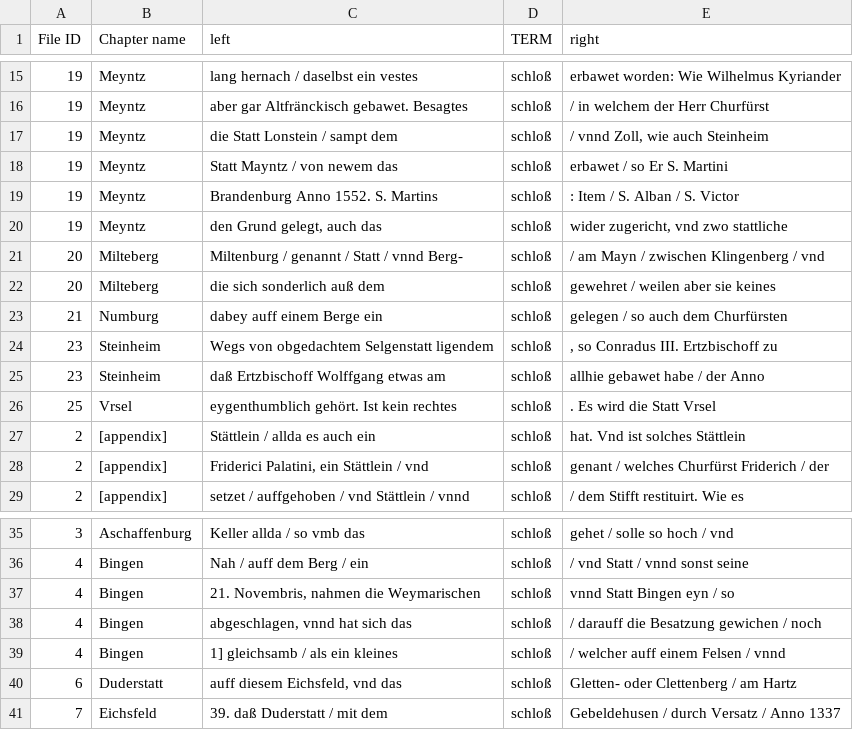
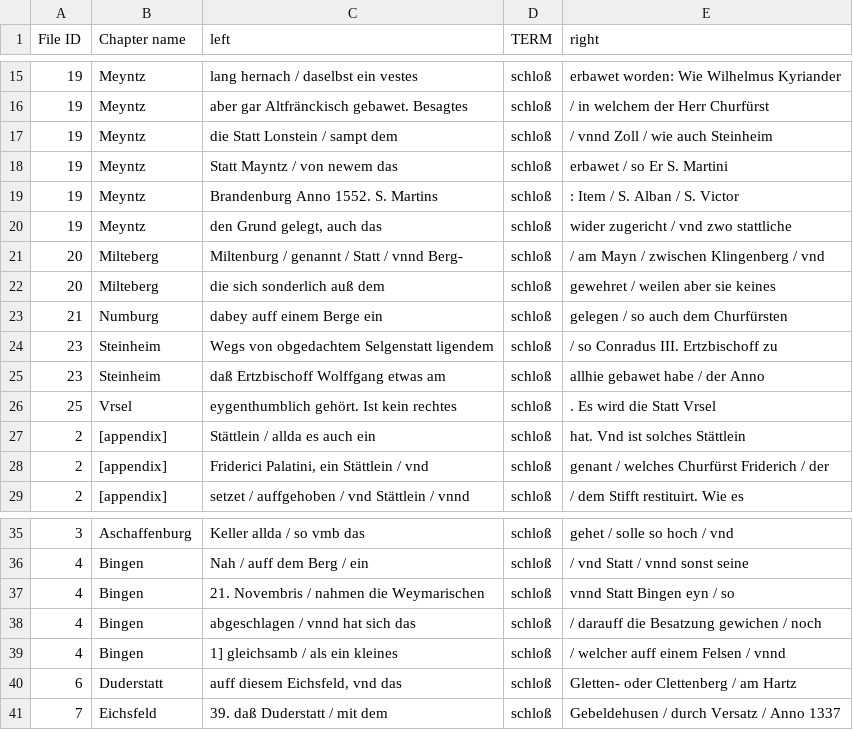
Before and after one commit to ieg-dhr/DigiKAR, a CSV file: Kontext_Schloß.csv, drawn as a sheet; only a part is shown, gaps mark what is left out.

Commit message:
Update Kontext_Schloß.csv

```diff
--- a/Kontext_Schloß.csv
+++ b/Kontext_Schloß.csv
@@ -16,6 +16,6 @@
 19;Meyntz;aber gar Altfränckisch gebawet. Besagtes ;schloß; / in welchem der Herr Churfürst;
-19;Meyntz;die Statt Lonstein / sampt dem ;schloß; / vnnd Zoll, wie auch Steinheim;
+19;Meyntz;die Statt Lonstein / sampt dem ;schloß; / vnnd Zoll / wie auch Steinheim;
 19;Meyntz;Statt Mayntz / von newem das ;schloß; erbawet / so Er S. Martini;
 19;Meyntz;Brandenburg Anno 1552. S. Martins ;schloß;: Item / S. Alban / S. Victor;
-19;Meyntz;den Grund gelegt, auch das ;schloß; wider zugericht, vnd zwo stattliche;
+19;Meyntz;den Grund gelegt, auch das ;schloß; wider zugericht / vnd zwo stattliche;
 20;Milteberg;Miltenburg / genannt / Statt / vnnd Berg-;schloß; / am Mayn / zwischen Klingenberg / vnd;
@@ -23,3 +23,3 @@
 21;Numburg;dabey auff einem Berge ein ;schloß; gelegen / so auch dem Churfürsten;
-23;Steinheim;Wegs von obgedachtem Selgenstatt ligendem ;schloß;, so Conradus III. Ertzbischoff zu;
+23;Steinheim;Wegs von obgedachtem Selgenstatt ligendem ;schloß; / so Conradus III. Ertzbischoff zu;
 23;Steinheim;daß Ertzbischoff Wolffgang etwas am ;schloß; allhie gebawet habe / der Anno;
@@ -36,4 +36,4 @@
 4;Bingen;Nah / auff dem Berg / ein ;schloß; / vnd Statt / vnnd sonst seine;
-4;Bingen;21. Novembris, nahmen die Weymarischen ;schloß; vnnd Statt Bingen eyn / so;
-4;Bingen; abgeschlagen, vnnd hat sich das ;schloß; / darauff die Besatzung gewichen / noch;
+4;Bingen;21. Novembris / nahmen die Weymarischen ;schloß; vnnd Statt Bingen eyn / so;
+4;Bingen; abgeschlagen / vnnd hat sich das ;schloß; / darauff die Besatzung gewichen / noch;
 4;Bingen;1] gleichsamb / als ein kleines ;schloß; / welcher auff einem Felsen / vnnd;
```
